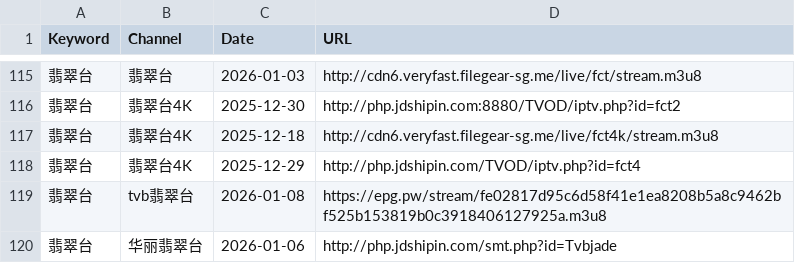
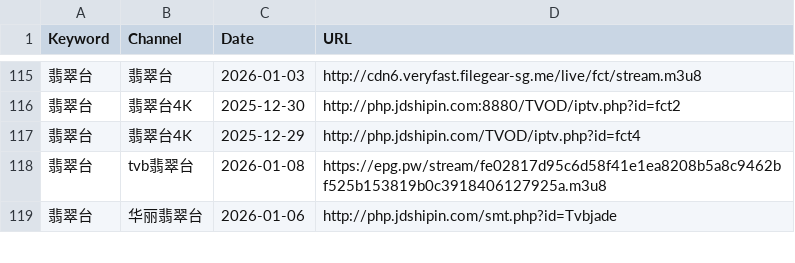
Before and after one commit to wan7up/tonkiascraper, a CSV file: data.csv, drawn as a sheet; only a part is shown, gaps mark what is left out; the diff names each change by its address in the sheet, - before the commit and + after, or states it on an @@ line.

```diff
--- a/data.csv
+++ b/data.csv
-row 117: 翡翠台 | 翡翠台4K | 2025-12-18 | http://cdn6.veryfast.filegear-sg.me/live/fct4k/stream.m3u8
```
Also changed, not shown: 2 other files.
